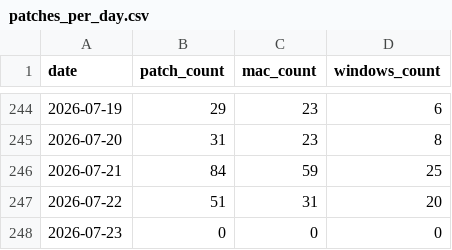
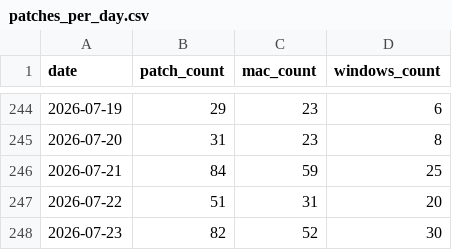
Before and after one commit to allenhouchins/fleet-maintained-apps-growth-tracker, a CSV file: data/patches_per_day.csv, drawn as a sheet; only a part is shown, gaps mark what is left out.

```diff
--- a/data/patches_per_day.csv
+++ b/data/patches_per_day.csv
@@ -247,2 +247,2 @@ date,patch_count,mac_count,windows_count
 2026-07-22,51,31,20
-2026-07-23,0,0,0
+2026-07-23,82,52,30
```
Also changed, not shown: 1 other file.
